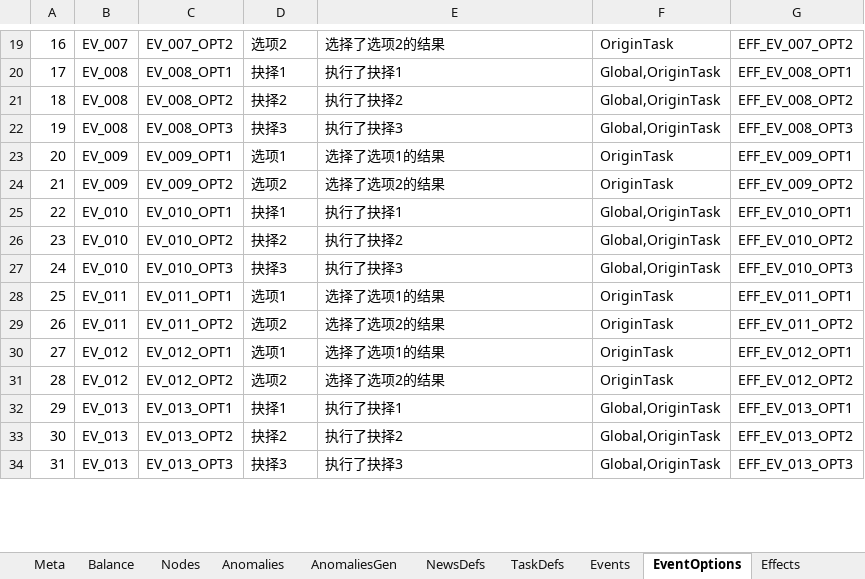
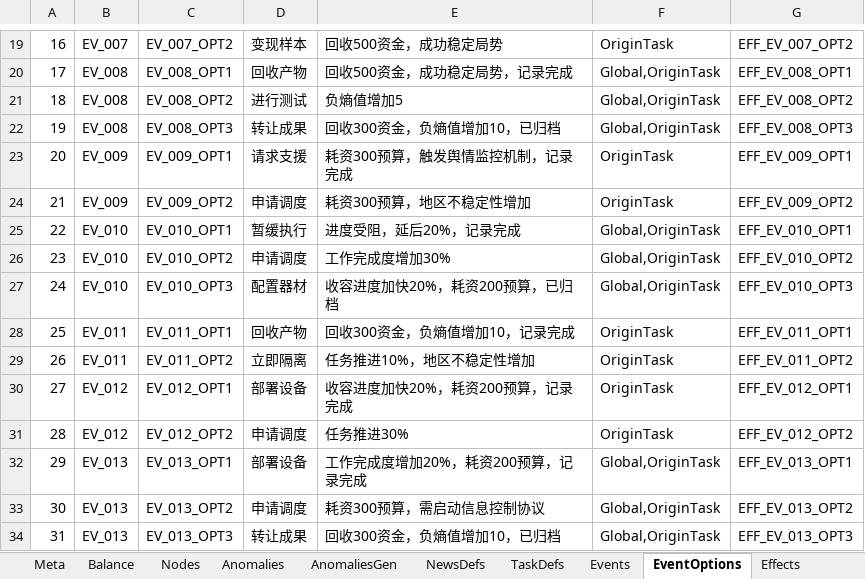
Before and after one commit to hszqf/SCP, an Excel workbook: GameData/Local/game_data.xlsx, sheet EventOptions, drawn as a sheet; only a part is shown, gaps mark what is left out; values as stored, in another font and other column widths than the file's, no borders; the diff covers the shown part only; the diff names each change by its address in the sheet, - before the commit and + after, or states it on an @@ line.

```diff
--- a/GameData/Local/game_data.xlsx (sheet EventOptions)
+++ b/GameData/Local/game_data.xlsx (sheet EventOptions)
-D19: 选项2
+D19: 变现样本
-E19: 选择了选项2的结果
+E19: 回收500资金，成功稳定局势
-D20: 抉择1
+D20: 回收产物
-E20: 执行了抉择1
+E20: 回收500资金，成功稳定局势，记录完成
-D21: 抉择2
+D21: 进行测试
-E21: 执行了抉择2
+E21: 负熵值增加5
-D22: 抉择3
+D22: 转让成果
-E22: 执行了抉择3
+E22: 回收300资金，负熵值增加10，已归档
-D23: 选项1
+D23: 请求支援
-E23: 选择了选项1的结果
+E23: 耗资300预算，触发舆情监控机制，记录完成
-D24: 选项2
+D24: 申请调度
-E24: 选择了选项2的结果
+E24: 耗资300预算，地区不稳定性增加
-D25: 抉择1
+D25: 暂缓执行
-E25: 执行了抉择1
+E25: 进度受阻，延后20%，记录完成
-D26: 抉择2
+D26: 申请调度
-E26: 执行了抉择2
+E26: 工作完成度增加30%
-D27: 抉择3
+D27: 配置器材
-E27: 执行了抉择3
+E27: 收容进度加快20%，耗资200预算，已归档
-D28: 选项1
+D28: 回收产物
-E28: 选择了选项1的结果
+E28: 回收300资金，负熵值增加10，记录完成
-D29: 选项2
+D29: 立即隔离
-E29: 选择了选项2的结果
+E29: 任务推进10%，地区不稳定性增加
-D30: 选项1
+D30: 部署设备
-E30: 选择了选项1的结果
+E30: 收容进度加快20%，耗资200预算，记录完成
-D31: 选项2
+D31: 申请调度
-E31: 选择了选项2的结果
+E31: 任务推进30%
-D32: 抉择1
+D32: 部署设备
-E32: 执行了抉择1
+E32: 工作完成度增加20%，耗资200预算，记录完成
-D33: 抉择2
+D33: 申请调度
-E33: 执行了抉择2
+E33: 耗资300预算，需启动信息控制协议
-D34: 抉择3
+D34: 转让成果
-E34: 执行了抉择3
+E34: 回收300资金，负熵值增加10，已归档
```
Also changed, not shown: 463 edited cells and cell formats elsewhere in this sheet, sheet Events, 2 other files.
